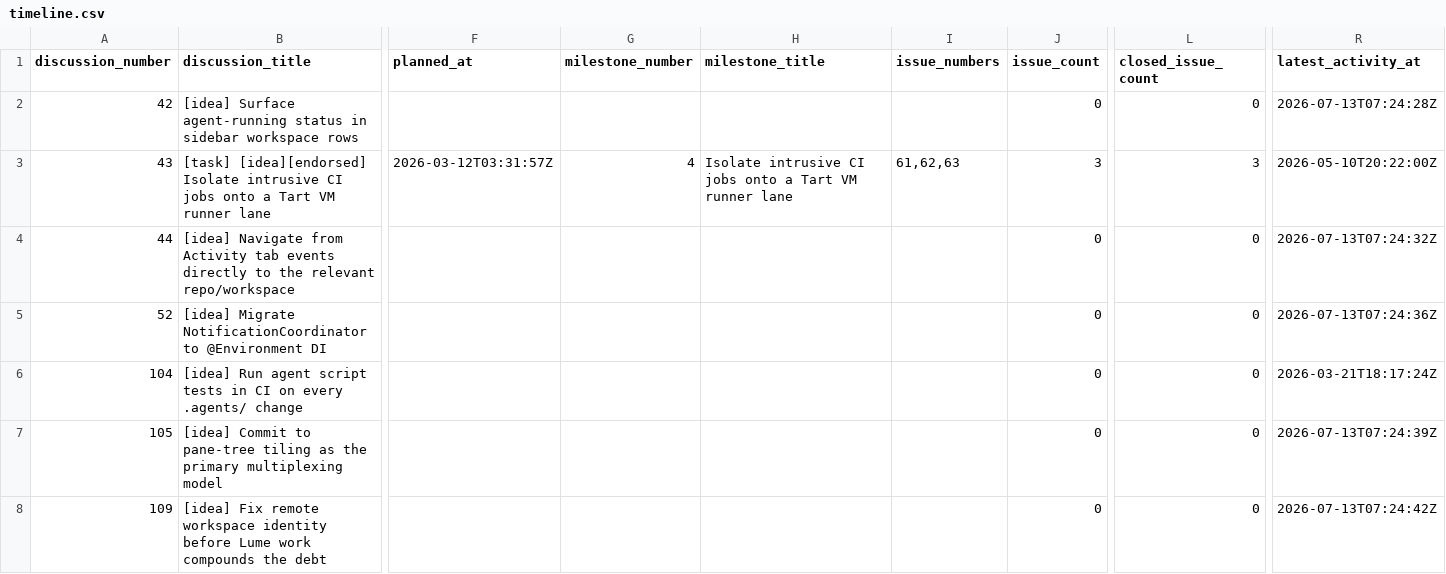
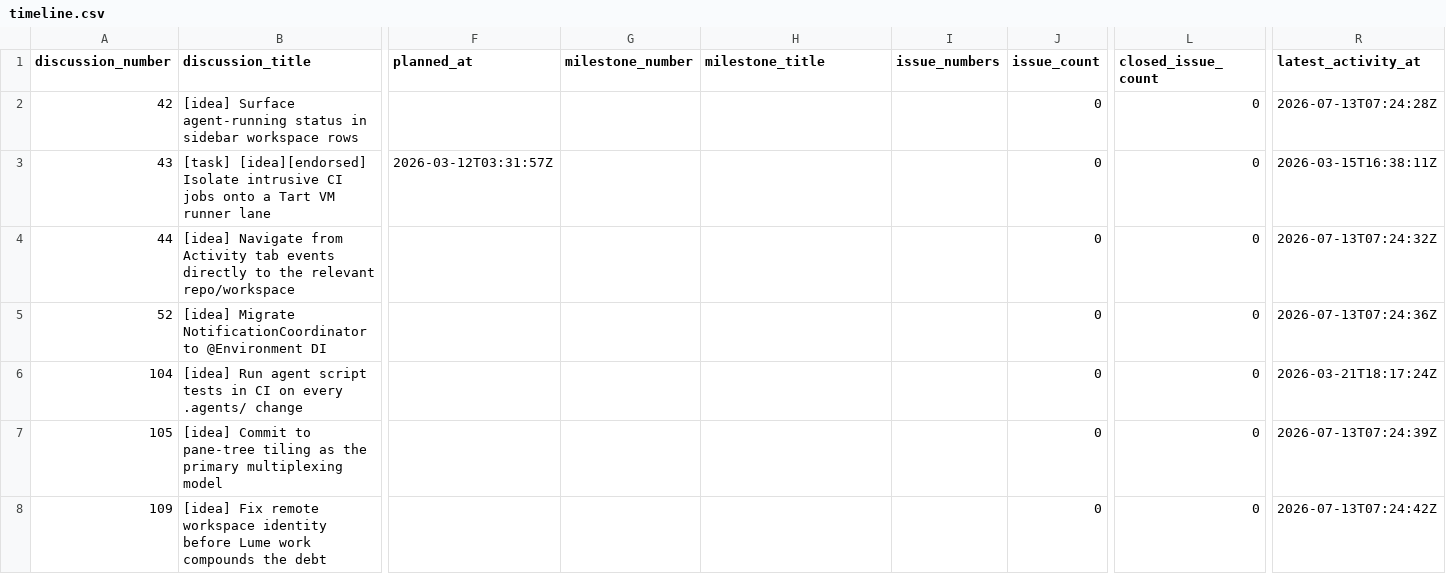
Before and after one commit to fairchild/workspaces, a CSV file: docs/ops/timeline.csv, drawn as a sheet; only a part is shown, gaps mark what is left out; the diff names each change by its address in the sheet, - before the commit and + after, or states it on an @@ line.

```diff
--- a/docs/ops/timeline.csv
+++ b/docs/ops/timeline.csv
-G3 (milestone_number): 4
+G3 (milestone_number): (empty)
-H3 (milestone_title): Isolate intrusive CI jobs onto a Tart VM runner lane
+H3 (milestone_title): (empty)
-I3 (issue_numbers): 61,62,63
+I3 (issue_numbers): (empty)
-J3 (issue_count): 3
+J3 (issue_count): 0
-L3 (closed_issue_count): 3
+L3 (closed_issue_count): 0
-R3 (latest_activity_at): 2026-05-10T20:22:00Z
+R3 (latest_activity_at): 2026-03-15T16:38:11Z
```
Also changed, not shown: 2 other files.
